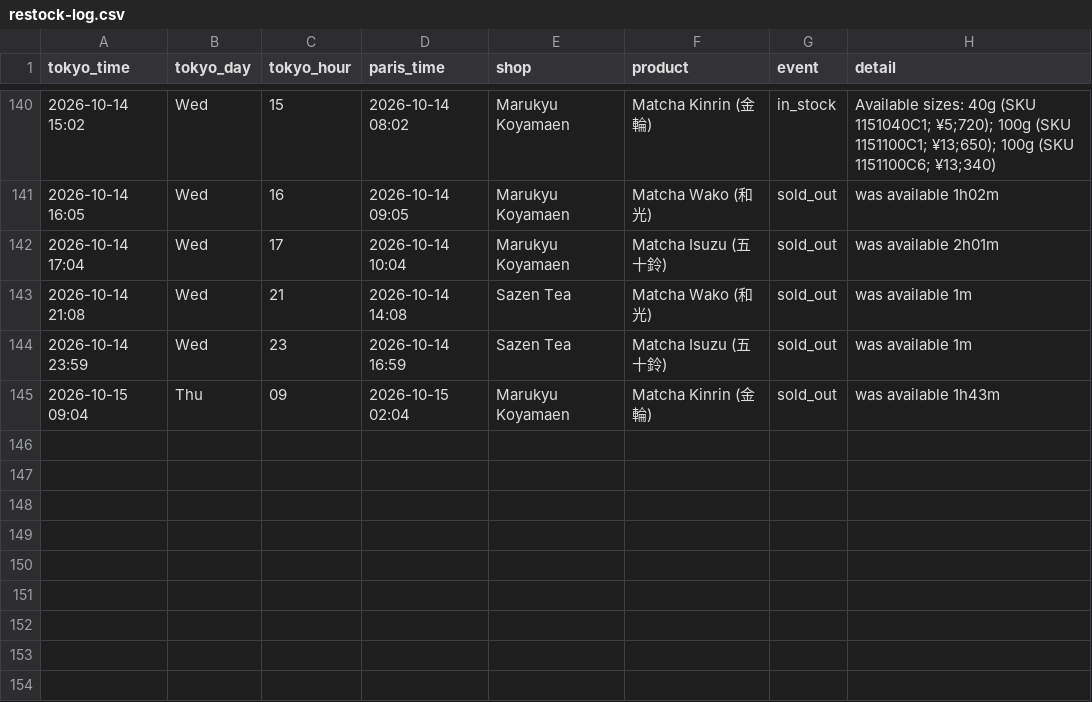
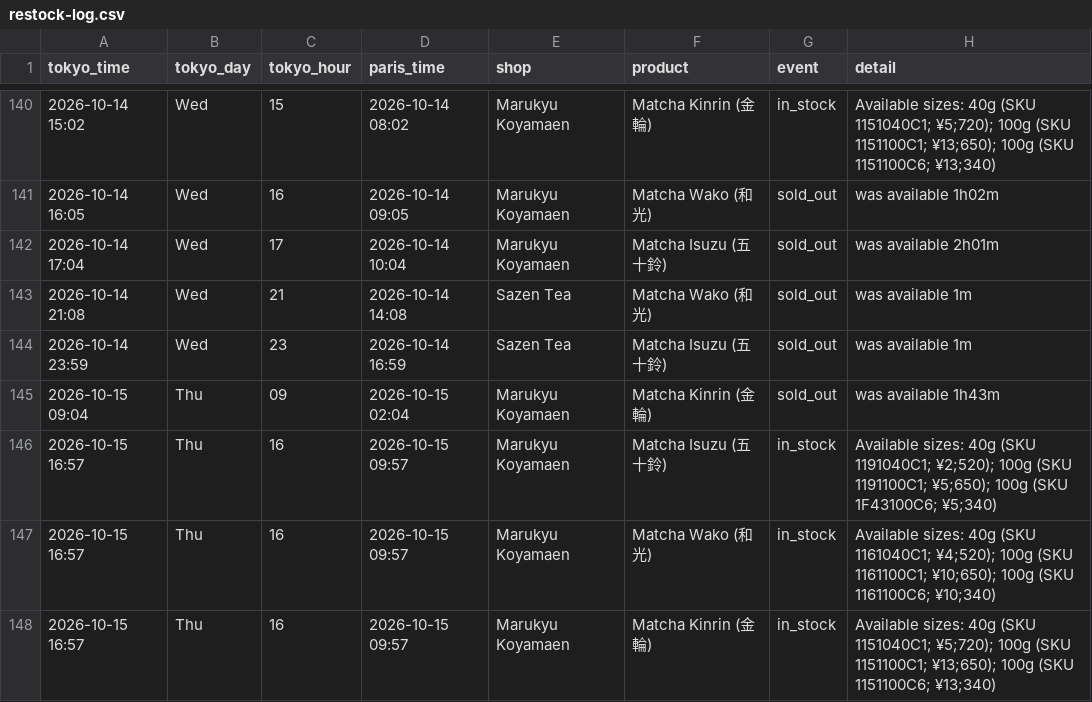
Before and after one commit to matcha-watch/matcha-watch, a CSV file: restock-log.csv, drawn as a sheet; only a part is shown, gaps mark what is left out; the diff names each change by its address in the sheet, - before the commit and + after, or states it on an @@ line.

```diff
--- a/restock-log.csv
+++ b/restock-log.csv
+row 146: 2026-10-15 16:57 | Thu | 16 | 2026-10-15 09:57 | Marukyu Koyamaen | Matcha Isuzu (五十鈴) | in_stock | Available sizes: 40g (SKU 1191040C1; ¥2;520); 100g (SKU 1191100C1; ¥5;650); 100g (SKU 1F43100C6; ¥5;340)
+row 147: 2026-10-15 16:57 | Thu | 16 | 2026-10-15 09:57 | Marukyu Koyamaen | Matcha Wako (和光) | in_stock | Available sizes: 40g (SKU 1161040C1; ¥4;520); 100g (SKU 1161100C1; ¥10;650); 100g (SKU 1161100C6; ¥10;340)
+row 148: 2026-10-15 16:57 | Thu | 16 | 2026-10-15 09:57 | Marukyu Koyamaen | Matcha Kinrin (金輪) | in_stock | Available sizes: 40g (SKU 1151040C1; ¥5;720); 100g (SKU 1151100C1; ¥13;650); 100g (SKU 1151100C6; ¥13;340)
```
Also changed, not shown: 2 other files.
